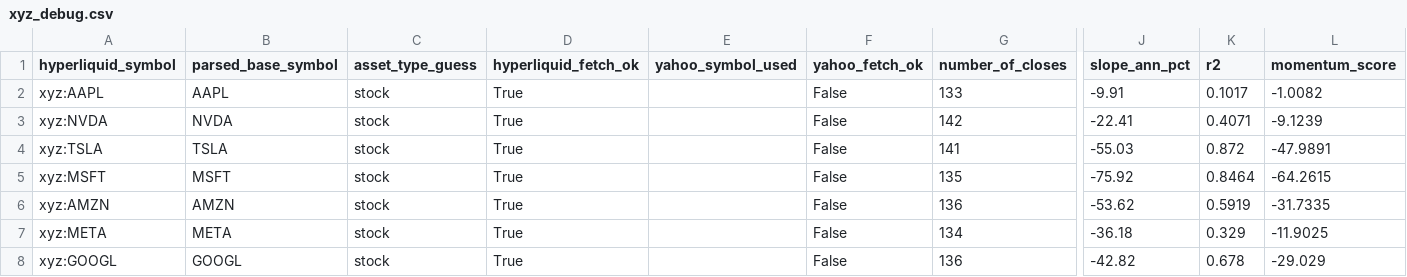
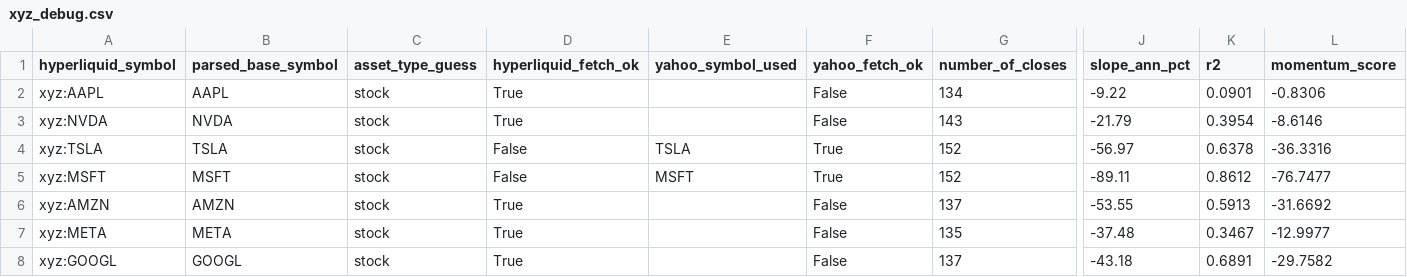
Before and after one commit to akiforge-lab/hyperliquid-momentum-scanner, a CSV file: output/xyz_debug.csv, drawn as a sheet; only a part is shown, gaps mark what is left out; the diff covers the shown part only; the diff names each change by its address in the sheet, - before the commit and + after, or states it on an @@ line.

```diff
--- a/output/xyz_debug.csv
+++ b/output/xyz_debug.csv
-G2 (number_of_closes): 133
+G2 (number_of_closes): 134
-J2 (slope_ann_pct): -9.91
+J2 (slope_ann_pct): -9.22
-K2 (r2): 0.1017
+K2 (r2): 0.0901
-L2 (momentum_score): -1.0082
+L2 (momentum_score): -0.8306
-G3 (number_of_closes): 142
+G3 (number_of_closes): 143
-J3 (slope_ann_pct): -22.41
+J3 (slope_ann_pct): -21.79
-K3 (r2): 0.4071
+K3 (r2): 0.3954
-L3 (momentum_score): -9.1239
+L3 (momentum_score): -8.6146
-D4:D5 (hyperliquid_fetch_ok): True
+D4:D5 (hyperliquid_fetch_ok): False
-E4 (yahoo_symbol_used): (empty)
+E4 (yahoo_symbol_used): TSLA
-F4:F5 (yahoo_fetch_ok): False
+F4:F5 (yahoo_fetch_ok): True
-G4 (number_of_closes): 141
+G4 (number_of_closes): 152
-J4 (slope_ann_pct): -55.03
+J4 (slope_ann_pct): -56.97
-K4 (r2): 0.872
+K4 (r2): 0.6378
-L4 (momentum_score): -47.9891
+L4 (momentum_score): -36.3316
-E5 (yahoo_symbol_used): (empty)
+E5 (yahoo_symbol_used): MSFT
-G5 (number_of_closes): 135
+G5 (number_of_closes): 152
-J5 (slope_ann_pct): -75.92
+J5 (slope_ann_pct): -89.11
-K5 (r2): 0.8464
+K5 (r2): 0.8612
-L5 (momentum_score): -64.2615
+L5 (momentum_score): -76.7477
-G6 (number_of_closes): 136
+G6 (number_of_closes): 137
-J6 (slope_ann_pct): -53.62
+J6 (slope_ann_pct): -53.55
-K6 (r2): 0.5919
+K6 (r2): 0.5913
-L6 (momentum_score): -31.7335
+L6 (momentum_score): -31.6692
-G7 (number_of_closes): 134
+G7 (number_of_closes): 135
-J7 (slope_ann_pct): -36.18
+J7 (slope_ann_pct): -37.48
-K7 (r2): 0.329
+K7 (r2): 0.3467
-L7 (momentum_score): -11.9025
+L7 (momentum_score): -12.9977
-G8 (number_of_closes): 136
+G8 (number_of_closes): 137
-J8 (slope_ann_pct): -42.82
+J8 (slope_ann_pct): -43.18
-K8 (r2): 0.678
+K8 (r2): 0.6891
-L8 (momentum_score): -29.029
+L8 (momentum_score): -29.7582
```
Also changed, not shown: 58 edited cells elsewhere in this file, output/all_rankings.csv, output/pair_momentum.csv, 7 other files.
